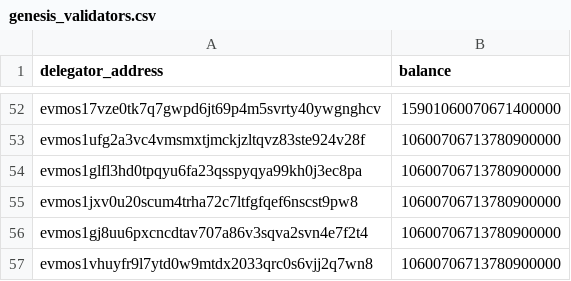
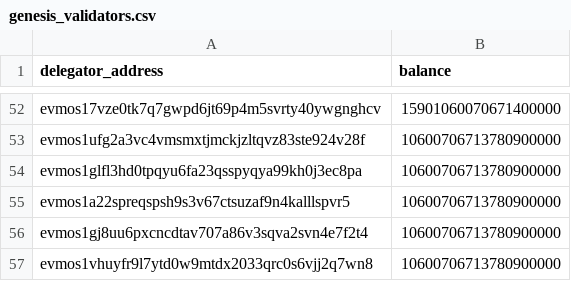
Before and after one commit to evmychan/something-special, a CSV file: genesis_validators.csv, drawn as a sheet; only a part is shown, gaps mark what is left out.

Commit message:
replace ping's address

```diff
--- a/genesis_validators.csv
+++ b/genesis_validators.csv
@@ -54,3 +54,3 @@ evmos1ufg2a3vc4vmsmxtjmckjzltqvz83ste924v28f,	10600706713780900000
 evmos1glfl3hd0tpqyu6fa23qsspyqya99kh0j3ec8pa,	10600706713780900000
-evmos1jxv0u20scum4trha72c7ltfgfqef6nscst9pw8,	10600706713780900000
+evmos1a22spreqspsh9s3v67ctsuzaf9n4kalllspvr5,	10600706713780900000
 evmos1gj8uu6pxcncdtav707a86v3sqva2svn4e7f2t4,	10600706713780900000
```
